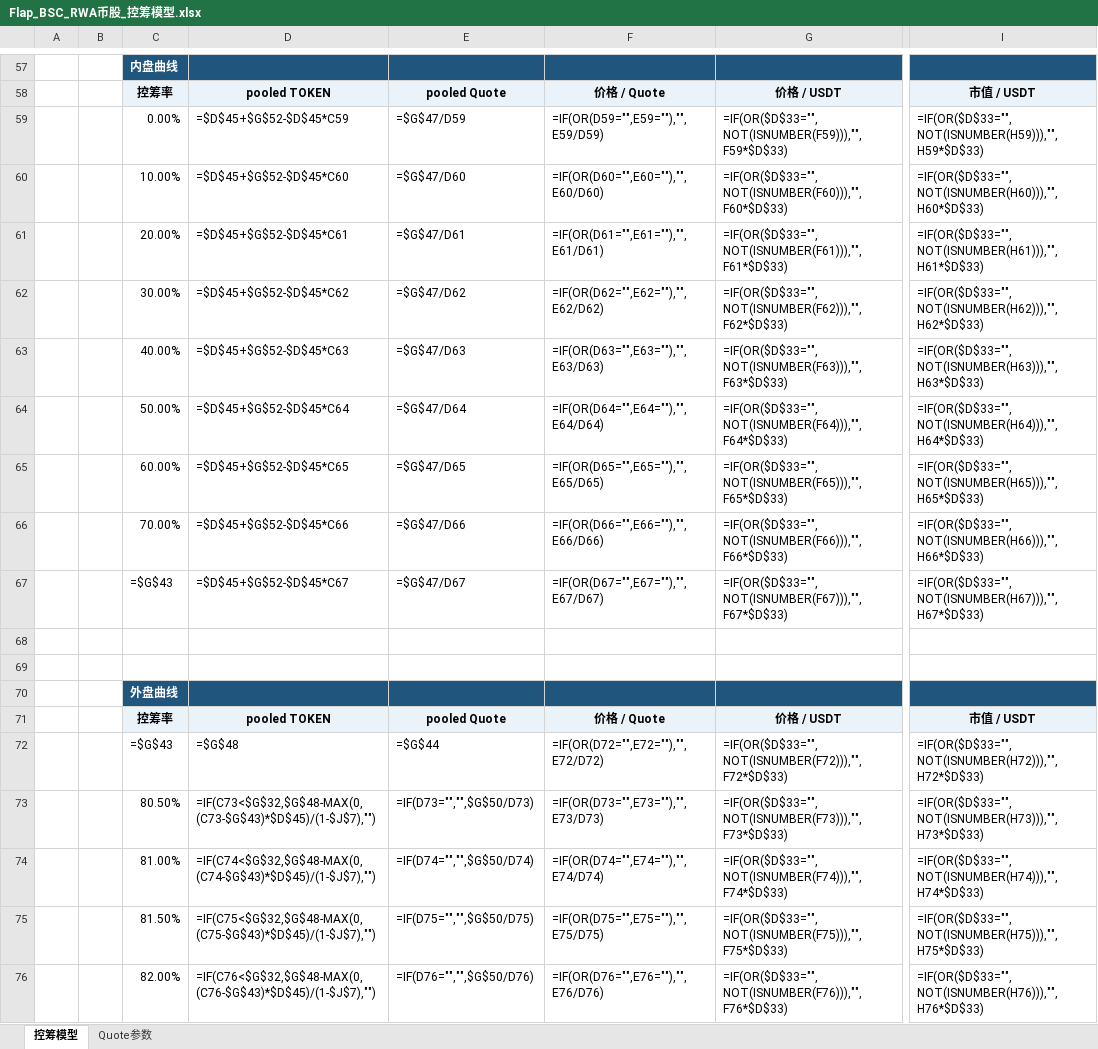
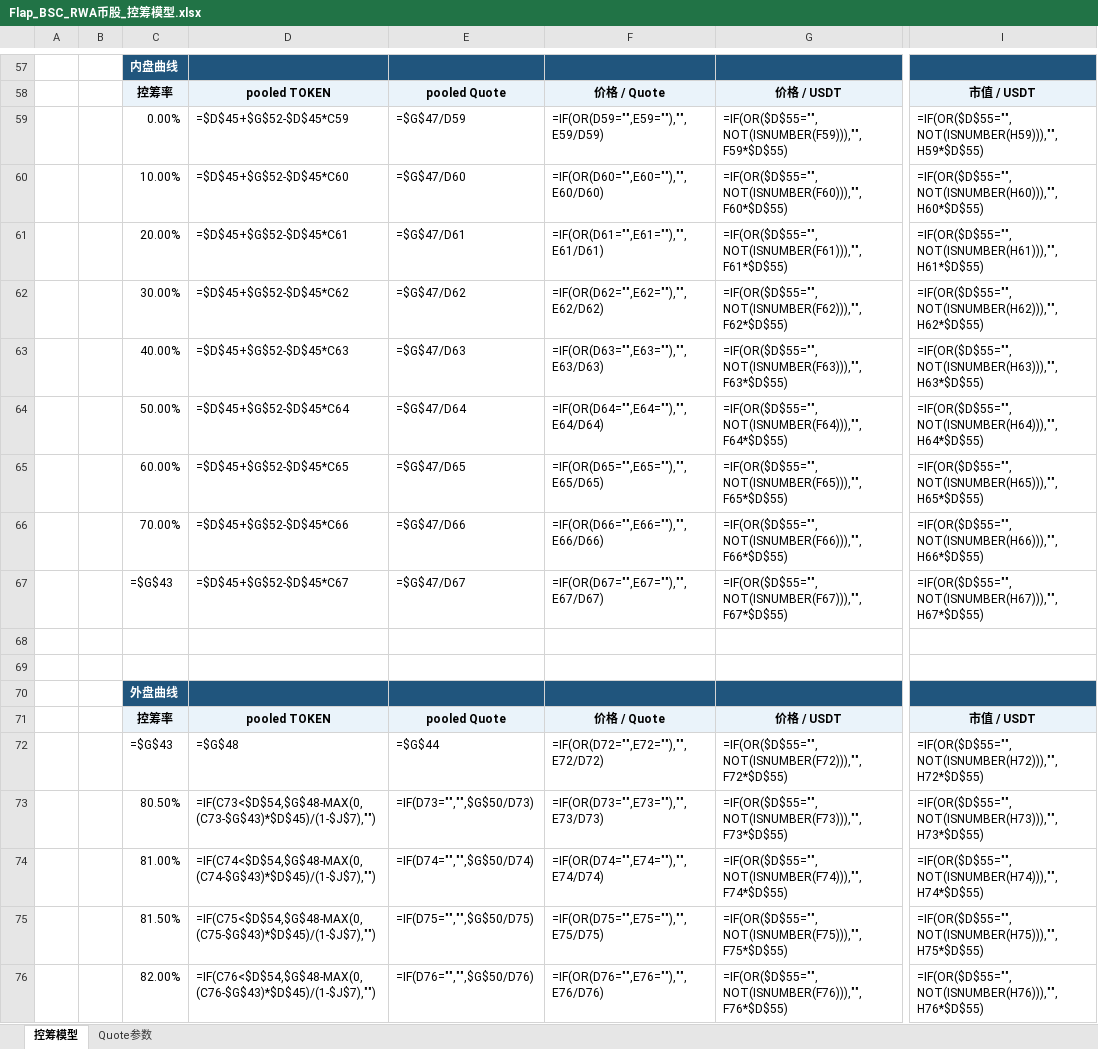
Before and after one commit to bella07021/stock-quote-route-liquidity, an Excel workbook: excel/latest/Flap_BSC_RWA币股_控筹模型.xlsx, sheet 控筹模型, drawn as a sheet; only a part is shown, gaps mark what is left out; values as stored, in another font and other column widths than the file's, no borders; formulas without a stored value are shown as written; conditional formats not drawn; the diff covers the shown part only; the diff names each change by its address in the sheet, - before the commit and + after, or states it on an @@ line.

```diff
--- a/excel/latest/Flap_BSC_RWA币股_控筹模型.xlsx (sheet 控筹模型)
+++ b/excel/latest/Flap_BSC_RWA币股_控筹模型.xlsx (sheet 控筹模型)
-G59: =IF(OR($D$33="",NOT(ISNUMBER(F59))),"",F59*$D$33)
+G59: =IF(OR($D$55="",NOT(ISNUMBER(F59))),"",F59*$D$55)
-I59: =IF(OR($D$33="",NOT(ISNUMBER(H59))),"",H59*$D$33)
+I59: =IF(OR($D$55="",NOT(ISNUMBER(H59))),"",H59*$D$55)
-G60: =IF(OR($D$33="",NOT(ISNUMBER(F60))),"",F60*$D$33)
+G60: =IF(OR($D$55="",NOT(ISNUMBER(F60))),"",F60*$D$55)
-I60: =IF(OR($D$33="",NOT(ISNUMBER(H60))),"",H60*$D$33)
+I60: =IF(OR($D$55="",NOT(ISNUMBER(H60))),"",H60*$D$55)
-G61: =IF(OR($D$33="",NOT(ISNUMBER(F61))),"",F61*$D$33)
+G61: =IF(OR($D$55="",NOT(ISNUMBER(F61))),"",F61*$D$55)
-I61: =IF(OR($D$33="",NOT(ISNUMBER(H61))),"",H61*$D$33)
+I61: =IF(OR($D$55="",NOT(ISNUMBER(H61))),"",H61*$D$55)
-G62: =IF(OR($D$33="",NOT(ISNUMBER(F62))),"",F62*$D$33)
+G62: =IF(OR($D$55="",NOT(ISNUMBER(F62))),"",F62*$D$55)
-I62: =IF(OR($D$33="",NOT(ISNUMBER(H62))),"",H62*$D$33)
+I62: =IF(OR($D$55="",NOT(ISNUMBER(H62))),"",H62*$D$55)
-G63: =IF(OR($D$33="",NOT(ISNUMBER(F63))),"",F63*$D$33)
+G63: =IF(OR($D$55="",NOT(ISNUMBER(F63))),"",F63*$D$55)
-I63: =IF(OR($D$33="",NOT(ISNUMBER(H63))),"",H63*$D$33)
+I63: =IF(OR($D$55="",NOT(ISNUMBER(H63))),"",H63*$D$55)
-G64: =IF(OR($D$33="",NOT(ISNUMBER(F64))),"",F64*$D$33)
+G64: =IF(OR($D$55="",NOT(ISNUMBER(F64))),"",F64*$D$55)
-I64: =IF(OR($D$33="",NOT(ISNUMBER(H64))),"",H64*$D$33)
+I64: =IF(OR($D$55="",NOT(ISNUMBER(H64))),"",H64*$D$55)
-G65: =IF(OR($D$33="",NOT(ISNUMBER(F65))),"",F65*$D$33)
+G65: =IF(OR($D$55="",NOT(ISNUMBER(F65))),"",F65*$D$55)
-I65: =IF(OR($D$33="",NOT(ISNUMBER(H65))),"",H65*$D$33)
+I65: =IF(OR($D$55="",NOT(ISNUMBER(H65))),"",H65*$D$55)
-G66: =IF(OR($D$33="",NOT(ISNUMBER(F66))),"",F66*$D$33)
+G66: =IF(OR($D$55="",NOT(ISNUMBER(F66))),"",F66*$D$55)
-I66: =IF(OR($D$33="",NOT(ISNUMBER(H66))),"",H66*$D$33)
+I66: =IF(OR($D$55="",NOT(ISNUMBER(H66))),"",H66*$D$55)
-G67: =IF(OR($D$33="",NOT(ISNUMBER(F67))),"",F67*$D$33)
+G67: =IF(OR($D$55="",NOT(ISNUMBER(F67))),"",F67*$D$55)
-I67: =IF(OR($D$33="",NOT(ISNUMBER(H67))),"",H67*$D$33)
+I67: =IF(OR($D$55="",NOT(ISNUMBER(H67))),"",H67*$D$55)
-G72: =IF(OR($D$33="",NOT(ISNUMBER(F72))),"",F72*$D$33)
+G72: =IF(OR($D$55="",NOT(ISNUMBER(F72))),"",F72*$D$55)
-I72: =IF(OR($D$33="",NOT(ISNUMBER(H72))),"",H72*$D$33)
+I72: =IF(OR($D$55="",NOT(ISNUMBER(H72))),"",H72*$D$55)
-D73: =IF(C73<$G$32,$G$48-MAX(0,(C73-$G$43)*$D$45)/(1-$J$7),"")
+D73: =IF(C73<$D$54,$G$48-MAX(0,(C73-$G$43)*$D$45)/(1-$J$7),"")
-G73: =IF(OR($D$33="",NOT(ISNUMBER(F73))),"",F73*$D$33)
+G73: =IF(OR($D$55="",NOT(ISNUMBER(F73))),"",F73*$D$55)
-I73: =IF(OR($D$33="",NOT(ISNUMBER(H73))),"",H73*$D$33)
+I73: =IF(OR($D$55="",NOT(ISNUMBER(H73))),"",H73*$D$55)
-D74: =IF(C74<$G$32,$G$48-MAX(0,(C74-$G$43)*$D$45)/(1-$J$7),"")
+D74: =IF(C74<$D$54,$G$48-MAX(0,(C74-$G$43)*$D$45)/(1-$J$7),"")
-G74: =IF(OR($D$33="",NOT(ISNUMBER(F74))),"",F74*$D$33)
+G74: =IF(OR($D$55="",NOT(ISNUMBER(F74))),"",F74*$D$55)
-I74: =IF(OR($D$33="",NOT(ISNUMBER(H74))),"",H74*$D$33)
+I74: =IF(OR($D$55="",NOT(ISNUMBER(H74))),"",H74*$D$55)
-D75: =IF(C75<$G$32,$G$48-MAX(0,(C75-$G$43)*$D$45)/(1-$J$7),"")
+D75: =IF(C75<$D$54,$G$48-MAX(0,(C75-$G$43)*$D$45)/(1-$J$7),"")
-G75: =IF(OR($D$33="",NOT(ISNUMBER(F75))),"",F75*$D$33)
+G75: =IF(OR($D$55="",NOT(ISNUMBER(F75))),"",F75*$D$55)
-I75: =IF(OR($D$33="",NOT(ISNUMBER(H75))),"",H75*$D$33)
+I75: =IF(OR($D$55="",NOT(ISNUMBER(H75))),"",H75*$D$55)
-D76: =IF(C76<$G$32,$G$48-MAX(0,(C76-$G$43)*$D$45)/(1-$J$7),"")
+D76: =IF(C76<$D$54,$G$48-MAX(0,(C76-$G$43)*$D$45)/(1-$J$7),"")
-G76: =IF(OR($D$33="",NOT(ISNUMBER(F76))),"",F76*$D$33)
+G76: =IF(OR($D$55="",NOT(ISNUMBER(F76))),"",F76*$D$55)
-I76: =IF(OR($D$33="",NOT(ISNUMBER(H76))),"",H76*$D$33)
+I76: =IF(OR($D$55="",NOT(ISNUMBER(H76))),"",H76*$D$55)
```
Also changed, not shown: 5 removed rows and 137 edited cells elsewhere in this sheet, hidden cells, excel/latest/PonsV2_股票Quote控筹模型.xlsx, excel/templates/Flap_BSC_RWA币股_控筹模型.xlsx, 4 other files.
